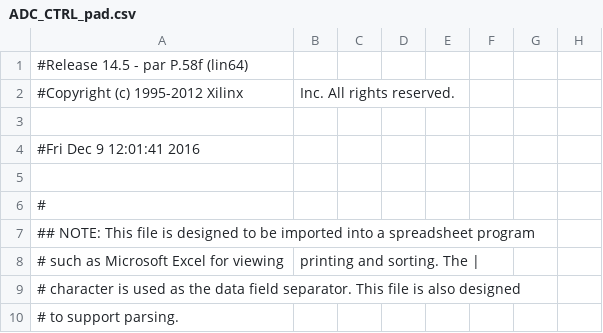
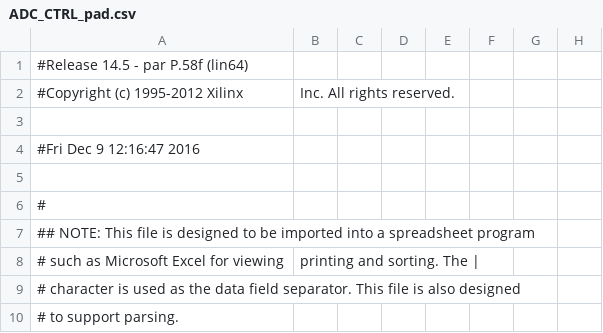
Before and after one commit to deyan-levski/jcfpga, a CSV file: LX150/ADC_CTRL_pad.csv, drawn as a sheet; only a part is shown; the diff names each change by its address in the sheet, - before the commit and + after, or states it on an @@ line.

```diff
--- a/LX150/ADC_CTRL_pad.csv
+++ b/LX150/ADC_CTRL_pad.csv
-A4: #Fri Dec 9 12:01:41 2016
+A4: #Fri Dec 9 12:16:47 2016
```
Also changed, not shown: 54 other files.
